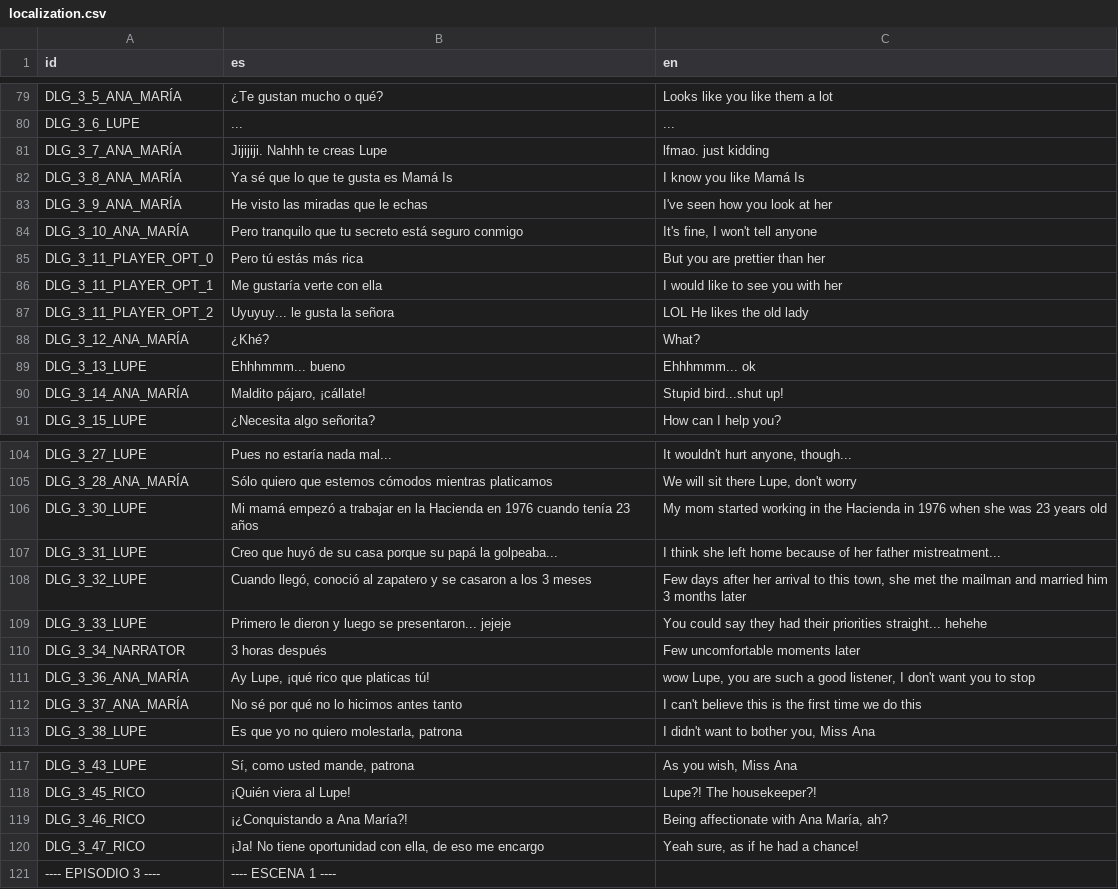
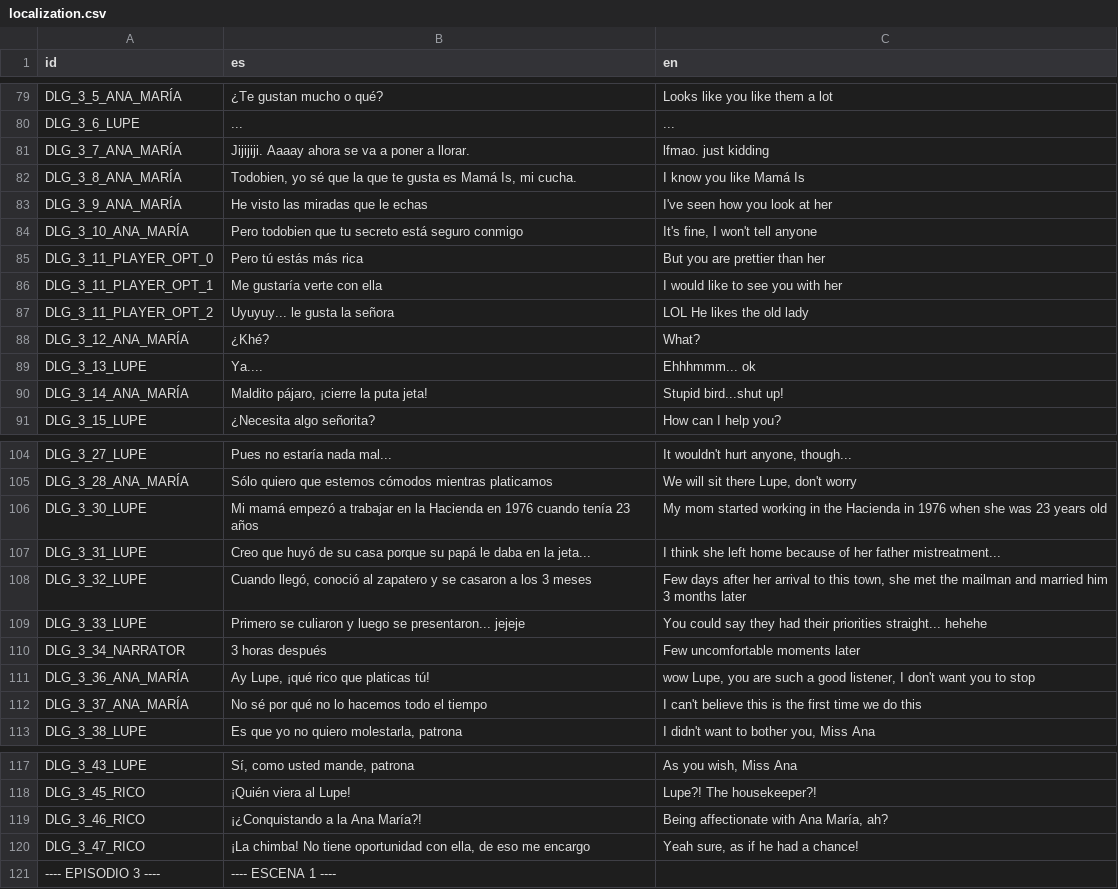
Before and after one commit to Perro-Viejo/ElPajaroQuemamais, a CSV file: assets/localization/localization.csv, drawn as a sheet; only a part is shown, gaps mark what is left out; the diff covers the shown part only.

```diff
--- a/assets/localization/localization.csv
+++ b/assets/localization/localization.csv
@@ -90,6 +90,6 @@ DLG_3_5_ANA_MARÍA,¿Te gustan mucho o qué?,Looks like you like them a lot
 DLG_3_6_LUPE,...,...
-DLG_3_7_ANA_MARÍA,Jijijiji. Nahhh te creas Lupe,lfmao. just kidding
-DLG_3_8_ANA_MARÍA,Ya sé que lo que te gusta es Mamá Is,I know you like Mamá Is
+DLG_3_7_ANA_MARÍA,Jijijiji. Aaaay ahora se va a poner a llorar.,lfmao. just kidding
+DLG_3_8_ANA_MARÍA,"Todobien, yo sé que la que te gusta es Mamá Is, mi cucha.",I know you like Mamá Is
 DLG_3_9_ANA_MARÍA,He visto las miradas que le echas,I've seen how you look at her
-DLG_3_10_ANA_MARÍA,Pero tranquilo que tu secreto está seguro conmigo,"It's fine, I won't tell anyone"
+DLG_3_10_ANA_MARÍA,Pero todobien que tu secreto está seguro conmigo,"It's fine, I won't tell anyone"
 DLG_3_11_PLAYER_OPT_0,Pero tú estás más rica,But you are prettier than her
@@ -98,4 +98,4 @@ DLG_3_11_PLAYER_OPT_2,Uyuyuy... le gusta la señora,LOL He likes the old lady
 DLG_3_12_ANA_MARÍA,¿Khé?,What?
-DLG_3_13_LUPE,Ehhhmmm... bueno,Ehhhmmm... ok
-DLG_3_14_ANA_MARÍA,"Maldito pájaro, ¡cállate!",Stupid bird...shut up!
+DLG_3_13_LUPE,Ya....,Ehhhmmm... ok
+DLG_3_14_ANA_MARÍA,"Maldito pájaro, ¡cierre la puta jeta!",Stupid bird...shut up!
 DLG_3_15_LUPE,¿Necesita algo señorita?,How can I help you?
@@ -116,8 +116,8 @@ DLG_3_28_ANA_MARÍA,Sólo quiero que estemos cómodos mientras platicamos,"We wi
 DLG_3_30_LUPE,Mi mamá empezó a trabajar en la Hacienda en 1976 cuando tenía 23 años,My mom started working in the Hacienda in 1976 when she was 23 years old
-DLG_3_31_LUPE,Creo que huyó de su casa porque su papá la golpeaba...,I think she left home because of her father mistreatment...
+DLG_3_31_LUPE,Creo que huyó de su casa porque su papá le daba en la jeta...,I think she left home because of her father mistreatment...
 DLG_3_32_LUPE,"Cuando llegó, conoció al zapatero y se casaron a los 3 meses","Few days after her arrival to this town, she met the mailman and married him 3 months later"
-DLG_3_33_LUPE,Primero le dieron y luego se presentaron... jejeje,You could say they had their priorities straight... hehehe
+DLG_3_33_LUPE,Primero se culiaron y luego se presentaron... jejeje,You could say they had their priorities straight... hehehe
 DLG_3_34_NARRATOR,3 horas después,Few uncomfortable moments later
 DLG_3_36_ANA_MARÍA,"Ay Lupe, ¡qué rico que platicas tú!","wow Lupe, you are such a good listener, I don't want you to stop"
-DLG_3_37_ANA_MARÍA,No sé por qué no lo hicimos antes tanto,I can't believe this is the first time we do this
+DLG_3_37_ANA_MARÍA,No sé por qué no lo hacemos todo el tiempo,I can't believe this is the first time we do this
 DLG_3_38_LUPE,"Es que yo no quiero molestarla, patrona","I didn't want to bother you, Miss Ana"
@@ -128,4 +128,4 @@ DLG_3_43_LUPE,"Sí, como usted mande, patrona","As you wish, Miss Ana"
 DLG_3_45_RICO,¡Quién viera al Lupe!,Lupe?! The housekeeper?!
-DLG_3_46_RICO,¡¿Conquistando a Ana María?!,"Being affectionate with Ana María, ah?"
-DLG_3_47_RICO,"¡Ja! No tiene oportunidad con ella, de eso me encargo","Yeah sure, as if he had a chance!"
+DLG_3_46_RICO,¡¿Conquistando a la Ana María?!,"Being affectionate with Ana María, ah?"
+DLG_3_47_RICO,"¡La chimba! No tiene oportunidad con ella, de eso me encargo","Yeah sure, as if he had a chance!"
 ---- EPISODIO 3 ----,---- ESCENA 1 ----,
```
Also changed, not shown: 22 edited cells elsewhere in this file, 6 other files.
